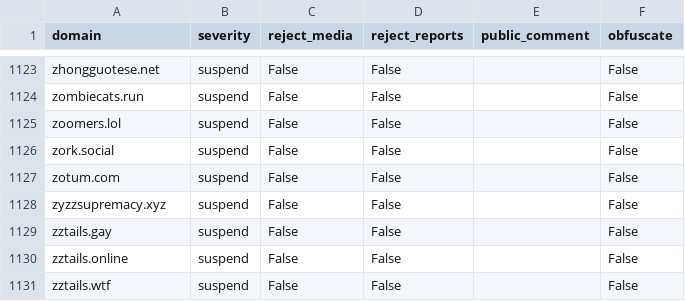
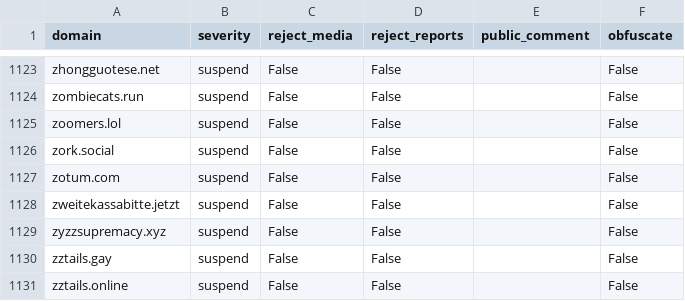
Before and after one commit to sgrigson/oliphant, a CSV file: blocklists/turtle.garden.csv, drawn as a sheet; only a part is shown, gaps mark what is left out; the shorter side is filled out with more unchanged rows.

```diff
--- a/blocklists/turtle.garden.csv
+++ b/blocklists/turtle.garden.csv
@@ -1127,2 +1127,3 @@ zork.social,suspend,False,False,,False
 zotum.com,suspend,False,False,,False
+zweitekassabitte.jetzt,suspend,False,False,,False
 zyzzsupremacy.xyz,suspend,False,False,,False
```
Also changed, not shown: blocklists/_unified_max_blocklist.csv.
